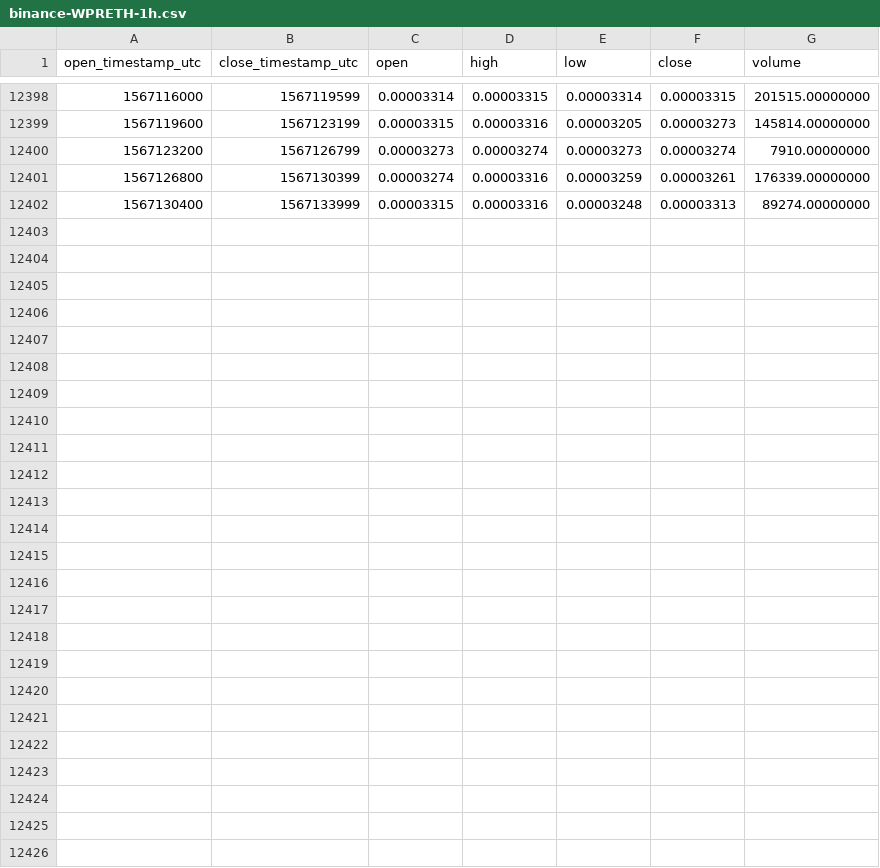
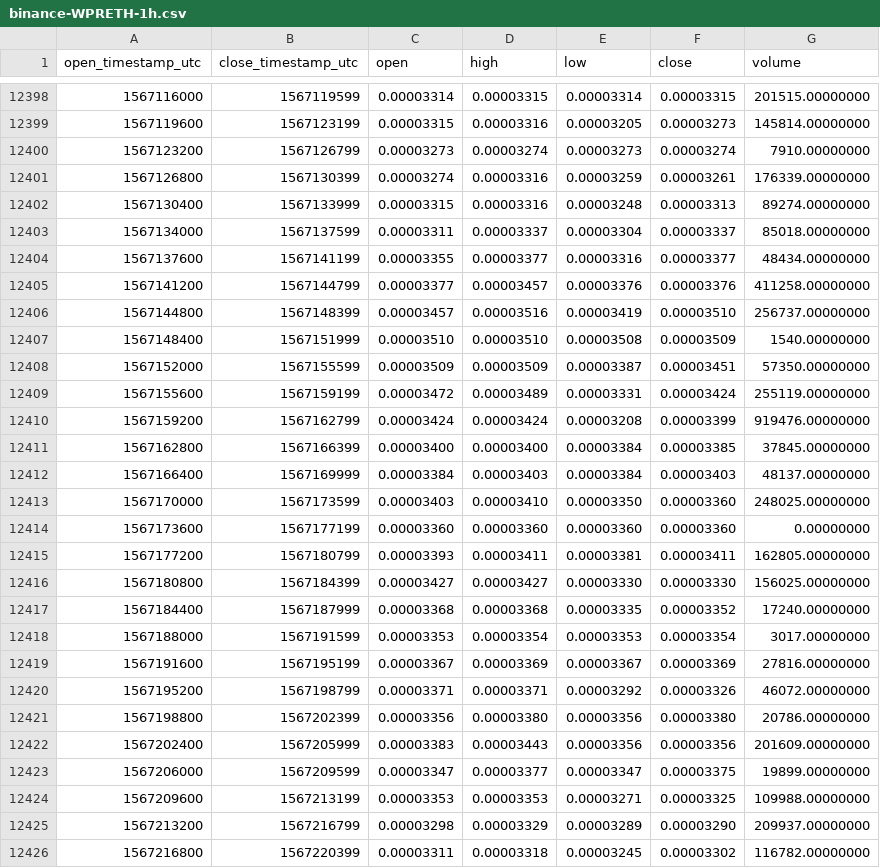
Before and after one commit to cryptobigbro/binance-WPRETH, a CSV file: binance-WPRETH-1h.csv, drawn as a sheet; only a part is shown, gaps mark what is left out; the diff names each change by its address in the sheet, - before the commit and + after, or states it on an @@ line.

Commit message:
Update OHLCV data.

```diff
--- a/binance-WPRETH-1h.csv
+++ b/binance-WPRETH-1h.csv
+row 12403: 1567134000 | 1567137599 | 0.00003311 | 0.00003337 | 0.00003304 | 0.00003337 | 85018.00000000
+row 12404: 1567137600 | 1567141199 | 0.00003355 | 0.00003377 | 0.00003316 | 0.00003377 | 48434.00000000
+row 12405: 1567141200 | 1567144799 | 0.00003377 | 0.00003457 | 0.00003376 | 0.00003376 | 411258.00000000
+row 12406: 1567144800 | 1567148399 | 0.00003457 | 0.00003516 | 0.00003419 | 0.00003510 | 256737.00000000
+row 12407: 1567148400 | 1567151999 | 0.00003510 | 0.00003510 | 0.00003508 | 0.00003509 | 1540.00000000
+row 12408: 1567152000 | 1567155599 | 0.00003509 | 0.00003509 | 0.00003387 | 0.00003451 | 57350.00000000
+row 12409: 1567155600 | 1567159199 | 0.00003472 | 0.00003489 | 0.00003331 | 0.00003424 | 255119.00000000
+row 12410: 1567159200 | 1567162799 | 0.00003424 | 0.00003424 | 0.00003208 | 0.00003399 | 919476.00000000
+row 12411: 1567162800 | 1567166399 | 0.00003400 | 0.00003400 | 0.00003384 | 0.00003385 | 37845.00000000
+row 12412: 1567166400 | 1567169999 | 0.00003384 | 0.00003403 | 0.00003384 | 0.00003403 | 48137.00000000
+row 12413: 1567170000 | 1567173599 | 0.00003403 | 0.00003410 | 0.00003350 | 0.00003360 | 248025.00000000
+row 12414: 1567173600 | 1567177199 | 0.00003360 | 0.00003360 | 0.00003360 | 0.00003360 | 0.00000000
+row 12415: 1567177200 | 1567180799 | 0.00003393 | 0.00003411 | 0.00003381 | 0.00003411 | 162805.00000000
+row 12416: 1567180800 | 1567184399 | 0.00003427 | 0.00003427 | 0.00003330 | 0.00003330 | 156025.00000000
+row 12417: 1567184400 | 1567187999 | 0.00003368 | 0.00003368 | 0.00003335 | 0.00003352 | 17240.00000000
+row 12418: 1567188000 | 1567191599 | 0.00003353 | 0.00003354 | 0.00003353 | 0.00003354 | 3017.00000000
+row 12419: 1567191600 | 1567195199 | 0.00003367 | 0.00003369 | 0.00003367 | 0.00003369 | 27816.00000000
+row 12420: 1567195200 | 1567198799 | 0.00003371 | 0.00003371 | 0.00003292 | 0.00003326 | 46072.00000000
+row 12421: 1567198800 | 1567202399 | 0.00003356 | 0.00003380 | 0.00003356 | 0.00003380 | 20786.00000000
+row 12422: 1567202400 | 1567205999 | 0.00003383 | 0.00003443 | 0.00003356 | 0.00003356 | 201609.00000000
+row 12423: 1567206000 | 1567209599 | 0.00003347 | 0.00003377 | 0.00003347 | 0.00003375 | 19899.00000000
+row 12424: 1567209600 | 1567213199 | 0.00003353 | 0.00003353 | 0.00003271 | 0.00003325 | 109988.00000000
+row 12425: 1567213200 | 1567216799 | 0.00003298 | 0.00003329 | 0.00003289 | 0.00003290 | 209937.00000000
+row 12426: 1567216800 | 1567220399 | 0.00003311 | 0.00003318 | 0.00003245 | 0.00003302 | 116782.00000000
```
Also changed, not shown: binance-WPRETH-1d.csv.
